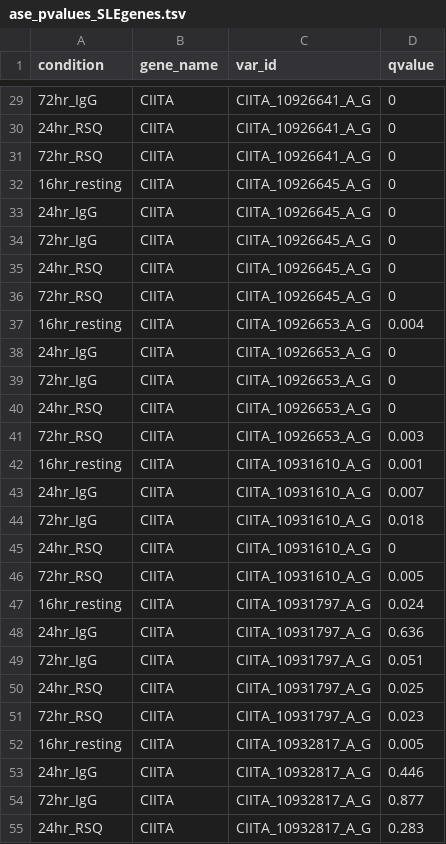
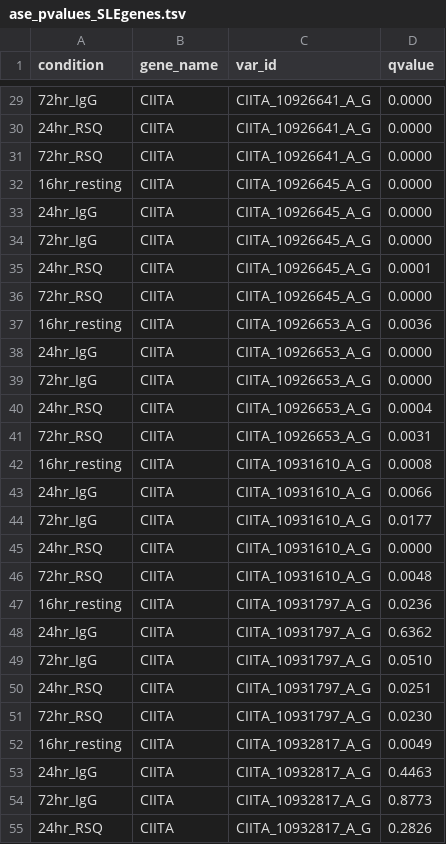
Before and after one commit to gutierrez-arcelus-lab/bcellactivation, a TSV file: bcell_bulk/results/ase/ase_pvalues_SLEgenes.tsv, drawn as a sheet; only a part is shown, gaps mark what is left out; the diff covers the shown part only.

```diff
--- a/bcell_bulk/results/ase/ase_pvalues_SLEgenes.tsv
+++ b/bcell_bulk/results/ase/ase_pvalues_SLEgenes.tsv
@@ -29,27 +29,27 @@ condition	gene_name	var_id	qvalue
-72hr_IgG	CIITA	CIITA_10926641_A_G	0
-24hr_RSQ	CIITA	CIITA_10926641_A_G	0
-72hr_RSQ	CIITA	CIITA_10926641_A_G	0
-16hr_resting	CIITA	CIITA_10926645_A_G	0
-24hr_IgG	CIITA	CIITA_10926645_A_G	0
-72hr_IgG	CIITA	CIITA_10926645_A_G	0
-24hr_RSQ	CIITA	CIITA_10926645_A_G	0
-72hr_RSQ	CIITA	CIITA_10926645_A_G	0
-16hr_resting	CIITA	CIITA_10926653_A_G	0.004
-24hr_IgG	CIITA	CIITA_10926653_A_G	0
-72hr_IgG	CIITA	CIITA_10926653_A_G	0
-24hr_RSQ	CIITA	CIITA_10926653_A_G	0
-72hr_RSQ	CIITA	CIITA_10926653_A_G	0.003
-16hr_resting	CIITA	CIITA_10931610_A_G	0.001
-24hr_IgG	CIITA	CIITA_10931610_A_G	0.007
-72hr_IgG	CIITA	CIITA_10931610_A_G	0.018
-24hr_RSQ	CIITA	CIITA_10931610_A_G	0
-72hr_RSQ	CIITA	CIITA_10931610_A_G	0.005
-16hr_resting	CIITA	CIITA_10931797_A_G	0.024
-24hr_IgG	CIITA	CIITA_10931797_A_G	0.636
-72hr_IgG	CIITA	CIITA_10931797_A_G	0.051
-24hr_RSQ	CIITA	CIITA_10931797_A_G	0.025
-72hr_RSQ	CIITA	CIITA_10931797_A_G	0.023
-16hr_resting	CIITA	CIITA_10932817_A_G	0.005
-24hr_IgG	CIITA	CIITA_10932817_A_G	0.446
-72hr_IgG	CIITA	CIITA_10932817_A_G	0.877
-24hr_RSQ	CIITA	CIITA_10932817_A_G	0.283
+72hr_IgG	CIITA	CIITA_10926641_A_G	0.0000
+24hr_RSQ	CIITA	CIITA_10926641_A_G	0.0000
+72hr_RSQ	CIITA	CIITA_10926641_A_G	0.0000
+16hr_resting	CIITA	CIITA_10926645_A_G	0.0000
+24hr_IgG	CIITA	CIITA_10926645_A_G	0.0000
+72hr_IgG	CIITA	CIITA_10926645_A_G	0.0000
+24hr_RSQ	CIITA	CIITA_10926645_A_G	0.0001
+72hr_RSQ	CIITA	CIITA_10926645_A_G	0.0000
+16hr_resting	CIITA	CIITA_10926653_A_G	0.0036
+24hr_IgG	CIITA	CIITA_10926653_A_G	0.0000
+72hr_IgG	CIITA	CIITA_10926653_A_G	0.0000
+24hr_RSQ	CIITA	CIITA_10926653_A_G	0.0004
+72hr_RSQ	CIITA	CIITA_10926653_A_G	0.0031
+16hr_resting	CIITA	CIITA_10931610_A_G	0.0008
+24hr_IgG	CIITA	CIITA_10931610_A_G	0.0066
+72hr_IgG	CIITA	CIITA_10931610_A_G	0.0177
+24hr_RSQ	CIITA	CIITA_10931610_A_G	0.0000
+72hr_RSQ	CIITA	CIITA_10931610_A_G	0.0048
+16hr_resting	CIITA	CIITA_10931797_A_G	0.0236
+24hr_IgG	CIITA	CIITA_10931797_A_G	0.6362
+72hr_IgG	CIITA	CIITA_10931797_A_G	0.0510
+24hr_RSQ	CIITA	CIITA_10931797_A_G	0.0251
+72hr_RSQ	CIITA	CIITA_10931797_A_G	0.0230
+16hr_resting	CIITA	CIITA_10932817_A_G	0.0049
+24hr_IgG	CIITA	CIITA_10932817_A_G	0.4463
+72hr_IgG	CIITA	CIITA_10932817_A_G	0.8773
+24hr_RSQ	CIITA	CIITA_10932817_A_G	0.2826
```
Also changed, not shown: 133 edited cells elsewhere in this file.
